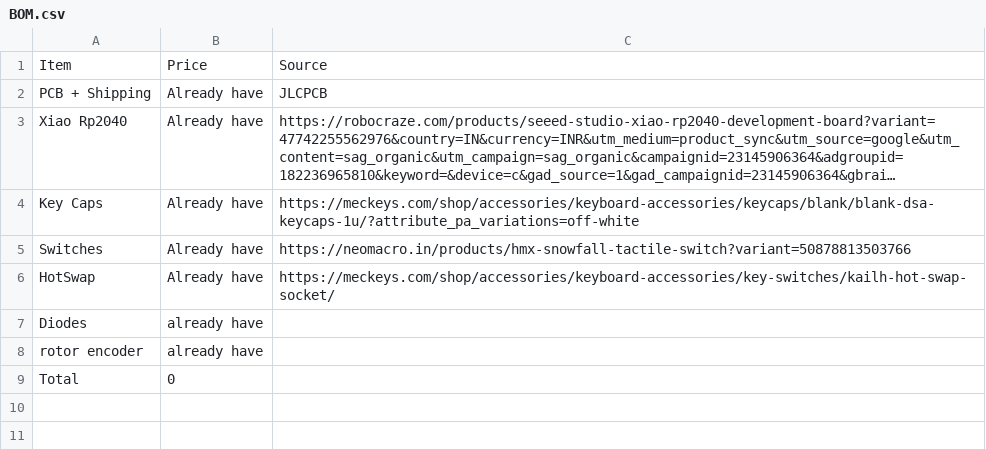
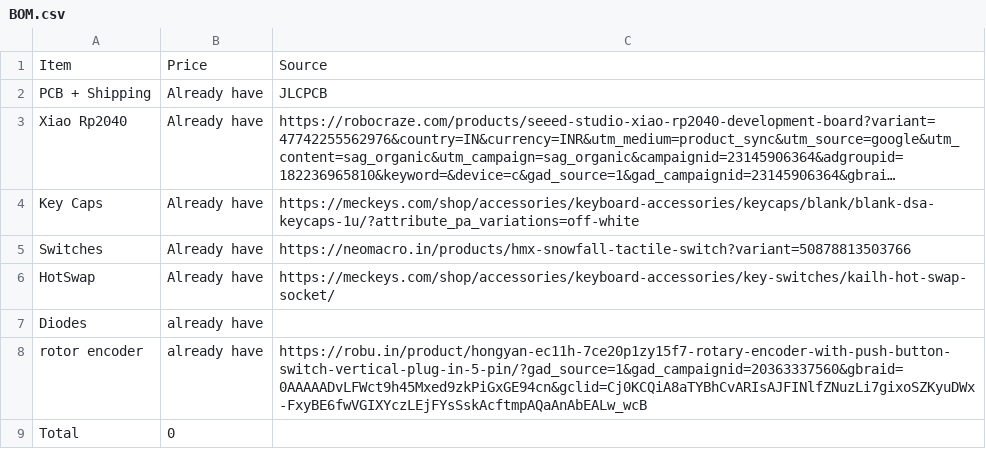
Before and after one commit to ankitanandchoudhary2006-eng/HACKPAD, a CSV file: BOM.csv, drawn as a sheet; long unchanged cells end in ….

Commit message:
Update BOM.csv

```diff
--- a/BOM.csv
+++ b/BOM.csv
@@ -7,3 +7,3 @@ HotSwap, Already have ,https://meckeys.com/shop/accessories/keyboard-accessories
 Diodes  ,already have,
-rotor encoder, already have ,
+rotor encoder, already have ,https://robu.in/product/hongyan-ec11h-7ce20p1zy15f7-rotary-encoder-with-push-button-switch-vertical-plug-in-5-pin/?gad_source=1&gad_campaignid=20363337560&gbraid=0AAAAADvLFWct9h45Mxed9zkPiGxGE94cn&gclid=Cj0KCQiA8aTYBhCvARIsAJFINlfZNuzLi7gixoSZKyuDWx-FxyBE6fwVGIXYczLEjFYsSskAcftmpAQaAnAbEALw_wcB
 Total,0,
```
